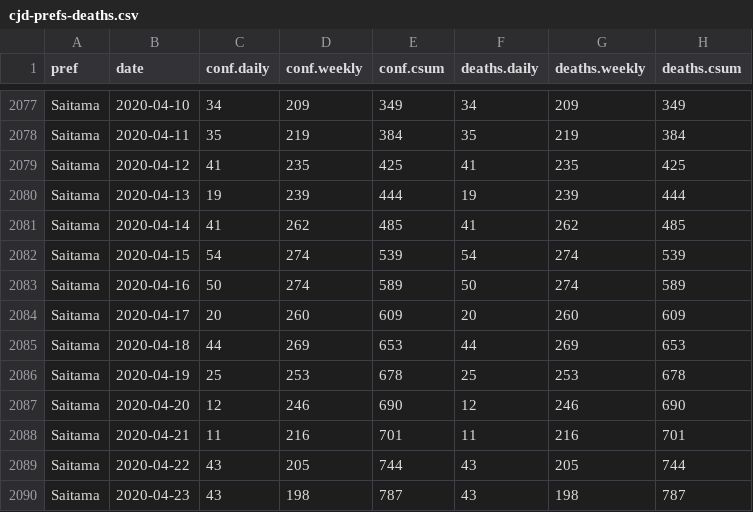
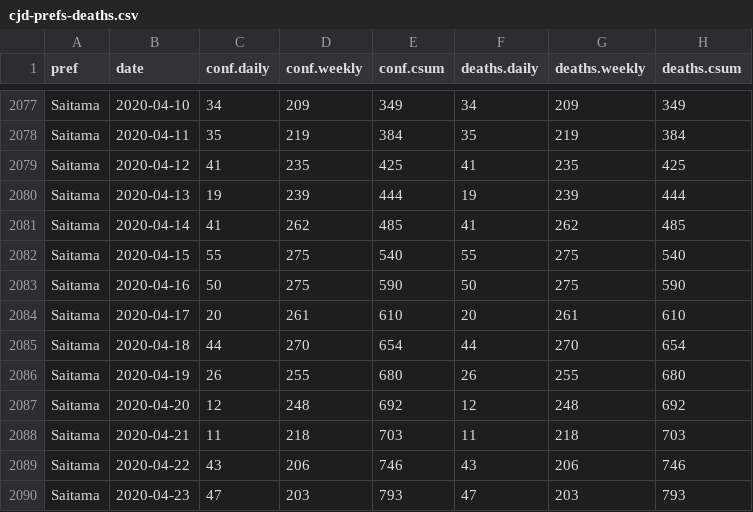
Before and after one commit to graphy-covidjp/xgraphy-covidjp.github.io, a CSV file: csv/cjd-prefs-deaths.csv, drawn as a sheet; only a part is shown, gaps mark what is left out; the diff covers the shown part only.

```diff
--- a/csv/cjd-prefs-deaths.csv
+++ b/csv/cjd-prefs-deaths.csv
@@ -2081,10 +2081,10 @@ Saitama,2020-04-13,19,239,444,19,239,444
 Saitama,2020-04-14,41,262,485,41,262,485
-Saitama,2020-04-15,54,274,539,54,274,539
-Saitama,2020-04-16,50,274,589,50,274,589
-Saitama,2020-04-17,20,260,609,20,260,609
-Saitama,2020-04-18,44,269,653,44,269,653
-Saitama,2020-04-19,25,253,678,25,253,678
-Saitama,2020-04-20,12,246,690,12,246,690
-Saitama,2020-04-21,11,216,701,11,216,701
-Saitama,2020-04-22,43,205,744,43,205,744
-Saitama,2020-04-23,43,198,787,43,198,787
+Saitama,2020-04-15,55,275,540,55,275,540
+Saitama,2020-04-16,50,275,590,50,275,590
+Saitama,2020-04-17,20,261,610,20,261,610
+Saitama,2020-04-18,44,270,654,44,270,654
+Saitama,2020-04-19,26,255,680,26,255,680
+Saitama,2020-04-20,12,248,692,12,248,692
+Saitama,2020-04-21,11,218,703,11,218,703
+Saitama,2020-04-22,43,206,746,43,206,746
+Saitama,2020-04-23,47,203,793,47,203,793
```
Also changed, not shown: 4 added rows, 4 removed rows and 8 edited cells elsewhere in this file, 36 other files.
